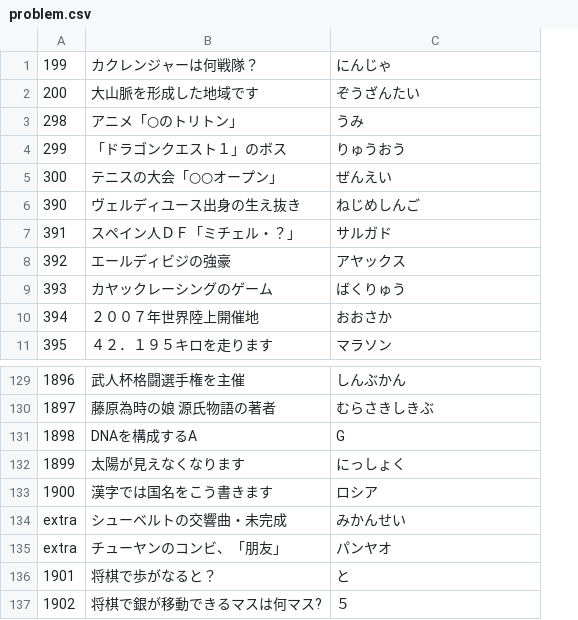
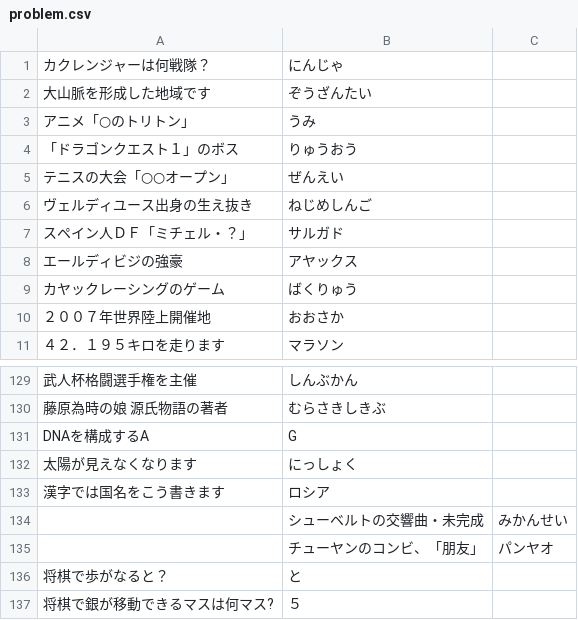
Before and after one commit to kota/chat_q, a CSV file: problem.csv, drawn as a sheet; only a part is shown, gaps mark what is left out; removed rows and columns are numbered as before the commit, all else as after; the diff names each change by its address in the sheet, - before the commit and + after, or states it on an @@ line.

Commit message:
problem.csvの通し番号を削除

```diff
--- a/problem.csv
+++ b/problem.csv
-column A, rows 1-11: 199 | 200 | 298 | 299 | 300 | 390 | 391 | 392 | 393 | 394 | 395; rows 129-133: 1896 | 1897 | 1898 | 1899 | 1900; rows 136-137: 1901 | 1902
+column C, empty
-row 134: extra | シューベルトの交響曲・未完成 | みかんせい
-row 135: extra | チューヤンのコンビ、「朋友」 | パンヤオ
+row 134:  | シューベルトの交響曲・未完成 | みかんせい
+row 135:  | チューヤンのコンビ、「朋友」 | パンヤオ
```
Also changed, not shown: 1 other file.
